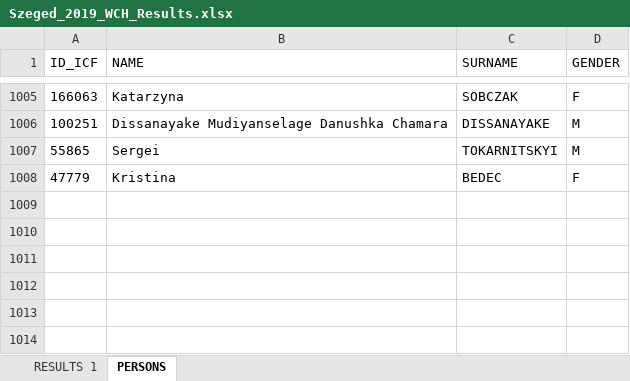
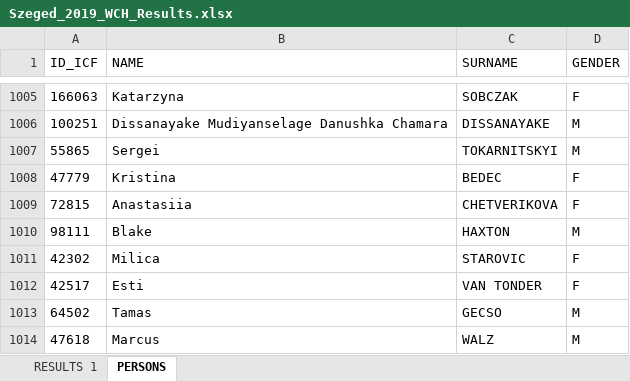
Before and after one commit to kenderfoka/race-sheets, an Excel workbook: events/Szeged_2019_WCH/Szeged_2019_WCH_Results.xlsx, sheet PERSONS, drawn as a sheet; only a part is shown, gaps mark what is left out; values as stored, in another font and other column widths than the file's, no borders; the diff names each change by its address in the sheet, - before the commit and + after, or states it on an @@ line.

```diff
--- a/events/Szeged_2019_WCH/Szeged_2019_WCH_Results.xlsx (sheet PERSONS)
+++ b/events/Szeged_2019_WCH/Szeged_2019_WCH_Results.xlsx (sheet PERSONS)
+row 1009: 72815 | Anastasiia | CHETVERIKOVA | F
+row 1010: 98111 | Blake | HAXTON | M
+row 1011: 42302 | Milica | STAROVIC | F
+row 1012: 42517 | Esti | VAN TONDER | F
+row 1013: 64502 | Tamas | GECSO | M
+row 1014: 47618 | Marcus | WALZ | M
```
Also changed, not shown: sheet RESULTS 1, 1 other file.
